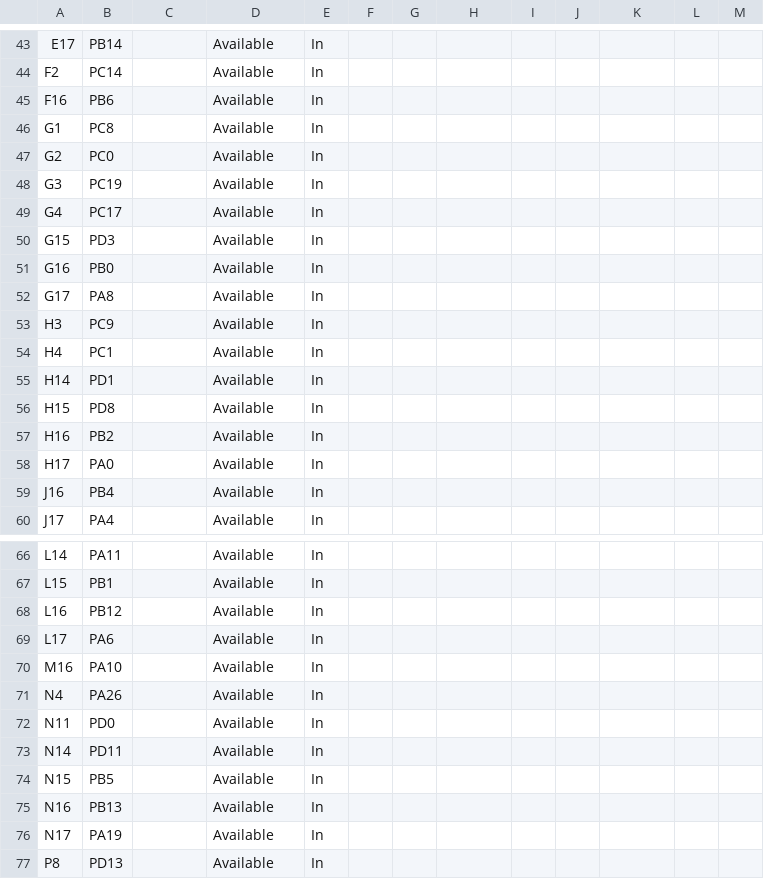
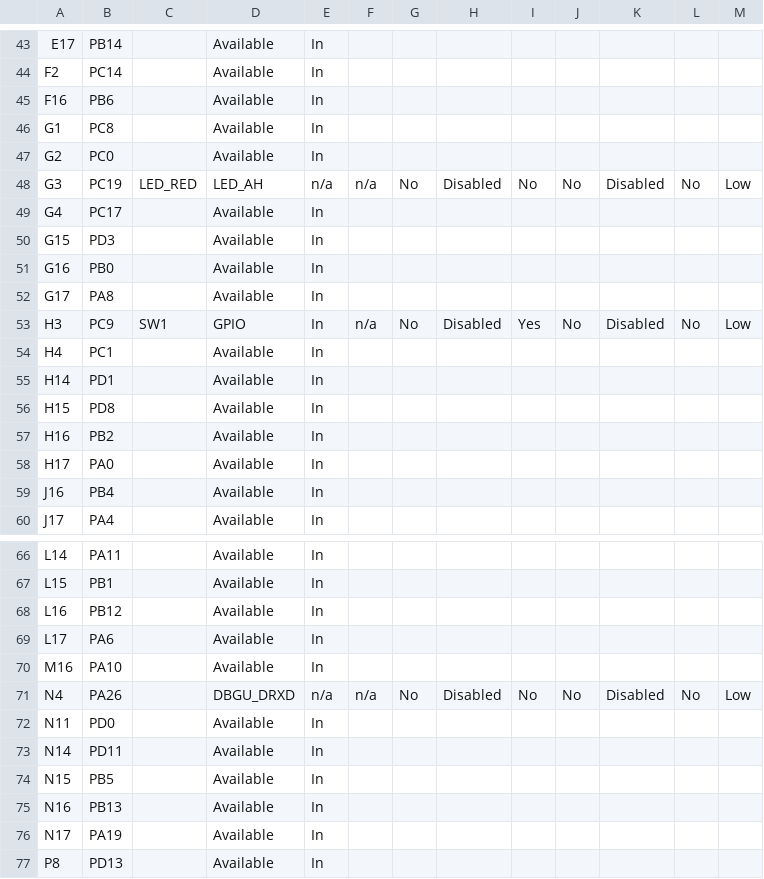
Before and after one commit to Microchip-MPLAB-Harmony/usb_apps_host, a CSV file: apps/msd_basic/firmware/src/config/sam_9x75_curiosity/pin_configurations.csv, drawn as a sheet; only a part is shown, gaps mark what is left out; the diff covers the shown part only.

```diff
--- a/apps/msd_basic/firmware/src/config/sam_9x75_curiosity/pin_configurations.csv
+++ b/apps/msd_basic/firmware/src/config/sam_9x75_curiosity/pin_configurations.csv
@@ -47,3 +47,3 @@ G1,PC8,,Available,In,,,,,,,,
 G2,PC0,,Available,In,,,,,,,,
-G3,PC19,,Available,In,,,,,,,,
+G3,PC19,LED_RED,LED_AH,n/a,n/a,No,Disabled,No,No,Disabled,No,Low
 G4,PC17,,Available,In,,,,,,,,
@@ -52,3 +52,3 @@ G16,PB0,,Available,In,,,,,,,,
 G17,PA8,,Available,In,,,,,,,,
-H3,PC9,,Available,In,,,,,,,,
+H3,PC9,SW1,GPIO,In,n/a,No,Disabled,Yes,No,Disabled,No,Low
 H4,PC1,,Available,In,,,,,,,,
@@ -70,3 +70,3 @@ L17,PA6,,Available,In,,,,,,,,
 M16,PA10,,Available,In,,,,,,,,
-N4,PA26,,Available,In,,,,,,,,
+N4,PA26,,DBGU_DRXD,n/a,n/a,No,Disabled,No,No,Disabled,No,Low
 N11,PD0,,Available,In,,,,,,,,
```
Also changed, not shown: 54 edited cells elsewhere in this file, 25 other files.
